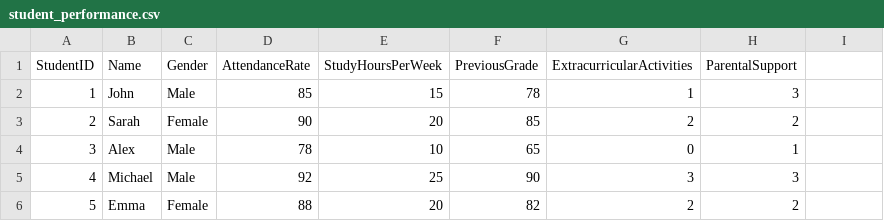
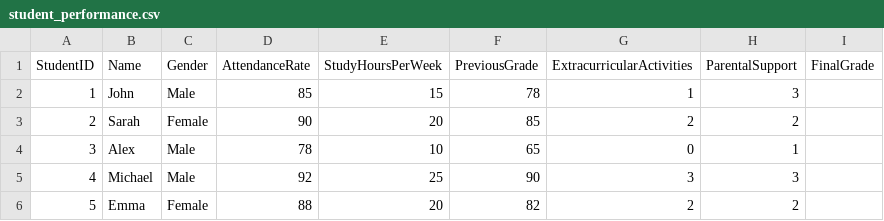
Before and after one commit to houssam-source/Student_Performance, a CSV file: student_performance.csv, drawn as a sheet; only a part is shown.

Commit message:
Update student_performance.csv

```diff
--- a/student_performance.csv
+++ b/student_performance.csv
@@ -1,2 +1,2 @@
-StudentID,Name,Gender,AttendanceRate,StudyHoursPerWeek,PreviousGrade,ExtracurricularActivities,ParentalSupport
+StudentID,Name,Gender,AttendanceRate,StudyHoursPerWeek,PreviousGrade,ExtracurricularActivities,ParentalSupport,FinalGrade
 1,John,Male,85,15,78,1,3
```
